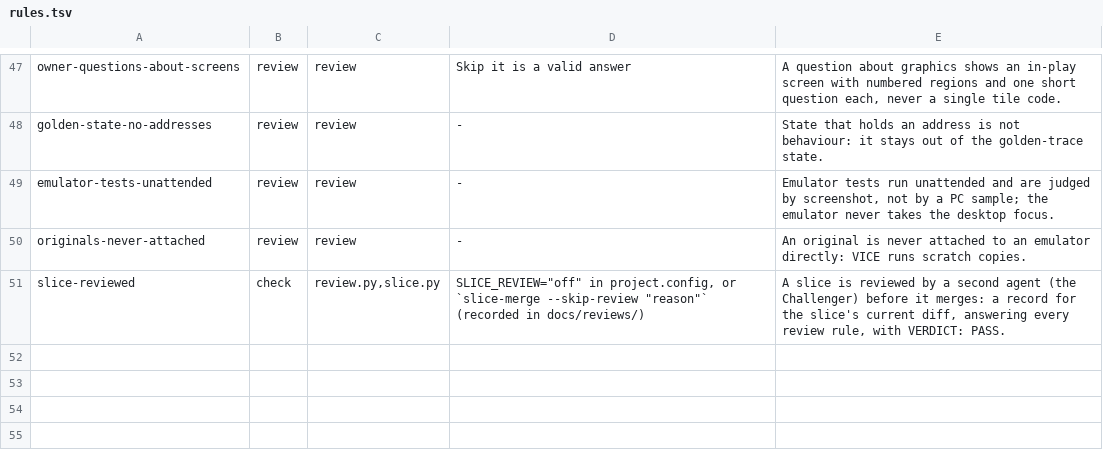
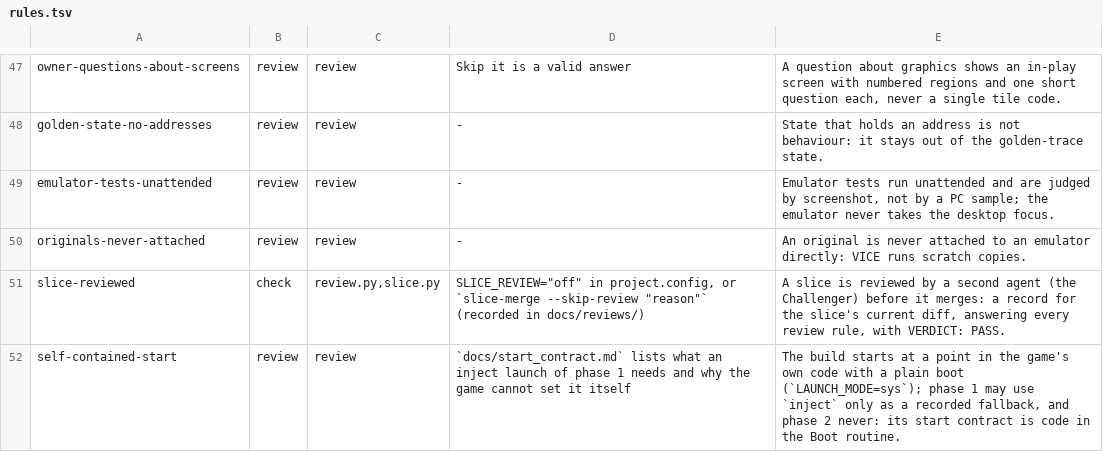
Before and after one commit to Dave-Agent/MOSaic, a TSV file: references/rules.tsv, drawn as a sheet; only a part is shown, gaps mark what is left out.

Commit message:
No launcher: the start is a point in the game's own code; phase 2 never injects
The aim is LAUNCH_MODE=sys from the earliest point in the game's own code that needs nothing injected. Whatever an inject launch has to restore is something the game takes from the loader or the emulator, a gap in the reconstruction that hides (see the launcher fix before this commit). references/new_game.md (principles and section 4): look for the point first; if there is none (phase 1 only) say so to the user and list every injected value in docs/start_contract.md (what, where the loader gets it, why the game cannot set it), never in LAUNCH_POKES alone; phase 2 never injects: its start contract becomes code in the Boot routine of the platform interface (HOWTO 4.3) and the launch recipe forces --mode sys for phase 2. The launcher README calls inject a fallback of last resort. New review rule self-contained-start (45 rules), decisions.md.
The tool that finds the point (a clean start against an injected start, compared after N frames; the earliest entry where they agree) is the next piece.

```diff
--- a/references/rules.tsv
+++ b/references/rules.tsv
@@ -51 +51,2 @@ originals-never-attached	review	review	-	An original is never attached to an emu
 slice-reviewed	check	review.py,slice.py	SLICE_REVIEW="off" in project.config, or `slice-merge --skip-review "reason"` (recorded in docs/reviews/)	A slice is reviewed by a second agent (the Challenger) before it merges: a record for the slice's current diff, answering every review rule, with VERDICT: PASS.
+self-contained-start	review	review	`docs/start_contract.md` lists what an inject launch of phase 1 needs and why the game cannot set it itself	The build starts at a point in the game's own code with a plain boot (`LAUNCH_MODE=sys`); phase 1 may use `inject` only as a recorded fallback, and phase 2 never: its start contract is code in the Boot routine.
```
Also changed, not shown: 6 other files.
